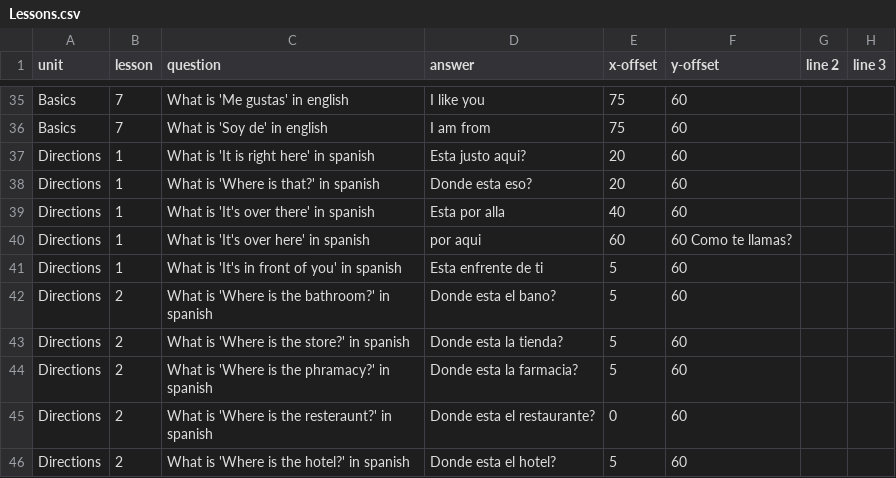
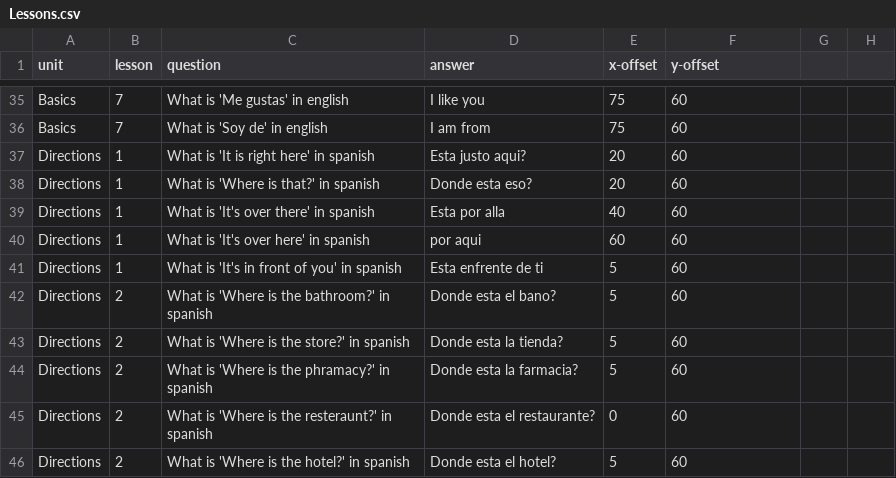
Before and after one commit to cinnamonflavoredbismuth/CS1400-2-Final, a CSV file: csv_files/Lessons.csv, drawn as a sheet; only a part is shown, gaps mark what is left out; the diff names each change by its address in the sheet, - before the commit and + after, or states it on an @@ line.

```diff
--- a/csv_files/Lessons.csv
+++ b/csv_files/Lessons.csv
-G1: line 2
+G1: (empty)
-H1: line 3
+H1: (empty)
-F40 (y-offset): 60 Como te llamas?
+F40 (y-offset): 60
```
Also changed, not shown: 5 other files.
